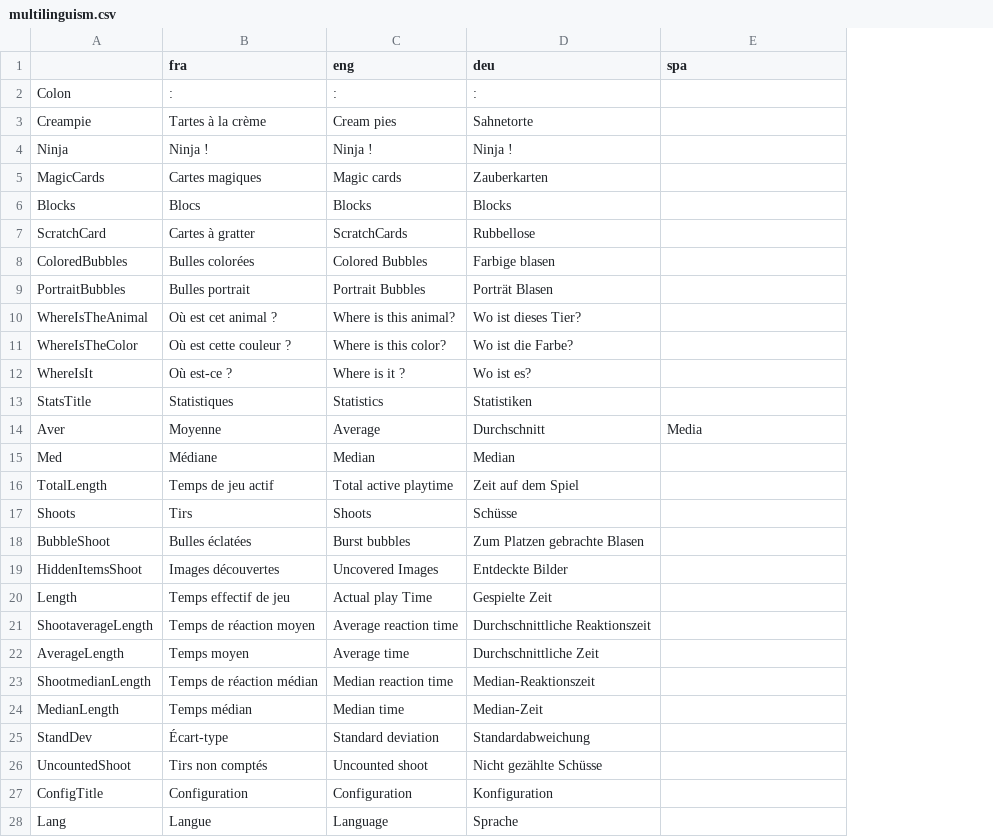
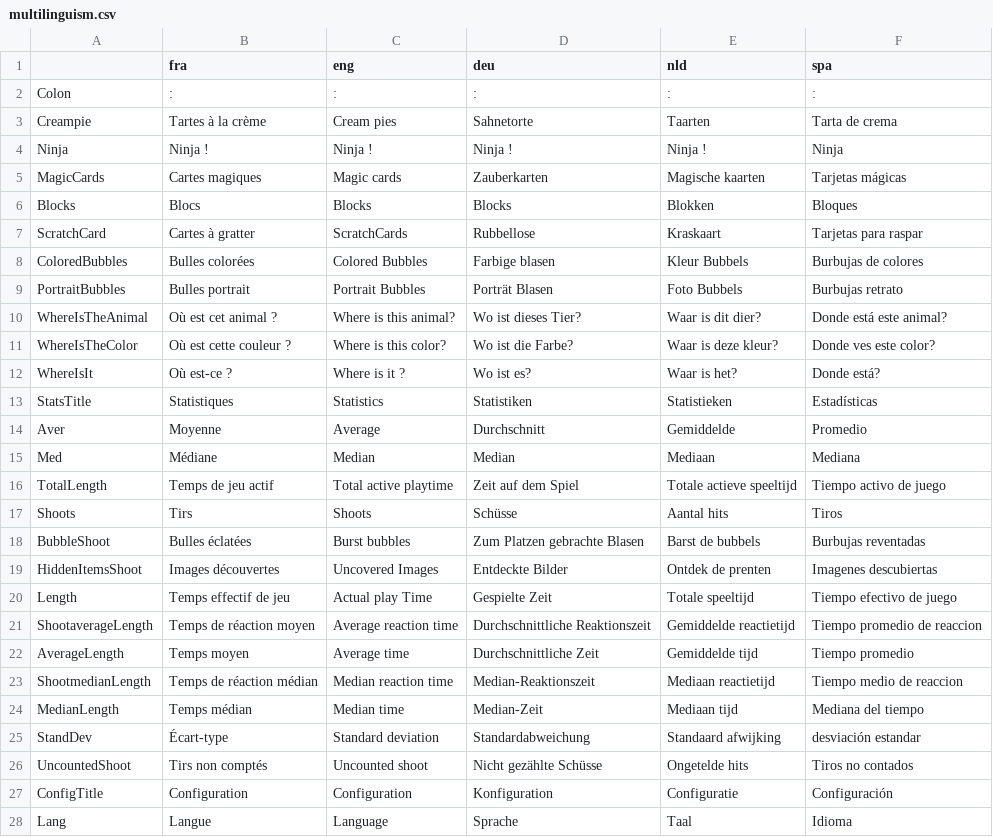
Before and after one commit to GazePlay/GazePlay, a CSV file: gazeplay-data/src/main/resources/data/multilinguism/multilinguism.csv, drawn as a sheet; only a part is shown; addresses are those after the commit; the diff covers the shown part only; the diff names each change by its address in the sheet, - before the commit and + after, or states it on an @@ line.

```diff
--- a/gazeplay-data/src/main/resources/data/multilinguism/multilinguism.csv
+++ b/gazeplay-data/src/main/resources/data/multilinguism/multilinguism.csv
+column E (nld), rows 2-28: : | Taarten | Ninja ! | Magische kaarten | Blokken | Kraskaart | Kleur Bubbels | Foto Bubbels | Waar is dit dier? | Waar is deze kleur? | Waar is het? | Statistieken | Gemiddelde | Mediaan | Totale actieve speeltijd | Aantal hits | Barst de bubbels | Ontdek de prenten | Totale speeltijd | Gemiddelde reactietijd | Gemiddelde tijd | Mediaan reactietijd | Mediaan tijd | Standaard afwijking | Ongetelde hits | Configuratie | Taal
-F2 (spa): (empty)
+F2 (spa): :
-F3 (spa): (empty)
+F3 (spa): Tarta de crema
-F4 (spa): (empty)
+F4 (spa): Ninja
-F5 (spa): (empty)
+F5 (spa): Tarjetas mágicas
-F6 (spa): (empty)
+F6 (spa): Bloques
-F7 (spa): (empty)
+F7 (spa): Tarjetas para raspar
-F8 (spa): (empty)
+F8 (spa): Burbujas de colores
-F9 (spa): (empty)
+F9 (spa): Burbujas retrato
-F10 (spa): (empty)
+F10 (spa): Donde está este animal?
-F11 (spa): (empty)
+F11 (spa): Donde ves este color?
-F12 (spa): (empty)
+F12 (spa): Donde está?
-F13 (spa): (empty)
+F13 (spa): Estadísticas
-F14 (spa): Media
+F14 (spa): Promedio
-F15 (spa): (empty)
+F15 (spa): Mediana
-F16 (spa): (empty)
+F16 (spa): Tiempo activo de juego
-F17 (spa): (empty)
+F17 (spa): Tiros
-F18 (spa): (empty)
+F18 (spa): Burbujas reventadas
-F19 (spa): (empty)
+F19 (spa): Imagenes descubiertas
-F20 (spa): (empty)
+F20 (spa): Tiempo efectivo de juego
-F21 (spa): (empty)
+F21 (spa): Tiempo promedio de reaccion
-F22 (spa): (empty)
+F22 (spa): Tiempo promedio
-F23 (spa): (empty)
+F23 (spa): Tiempo medio de reaccion
-F24 (spa): (empty)
+F24 (spa): Mediana del tiempo
-F25 (spa): (empty)
+F25 (spa): desviación estandar
-F26 (spa): (empty)
+F26 (spa): Tiros no contados
-F27 (spa): (empty)
+F27 (spa): Configuración
-F28 (spa): (empty)
+F28 (spa): Idioma
```
Also changed, not shown: 21 edited cells elsewhere in this file, 1 other file.
